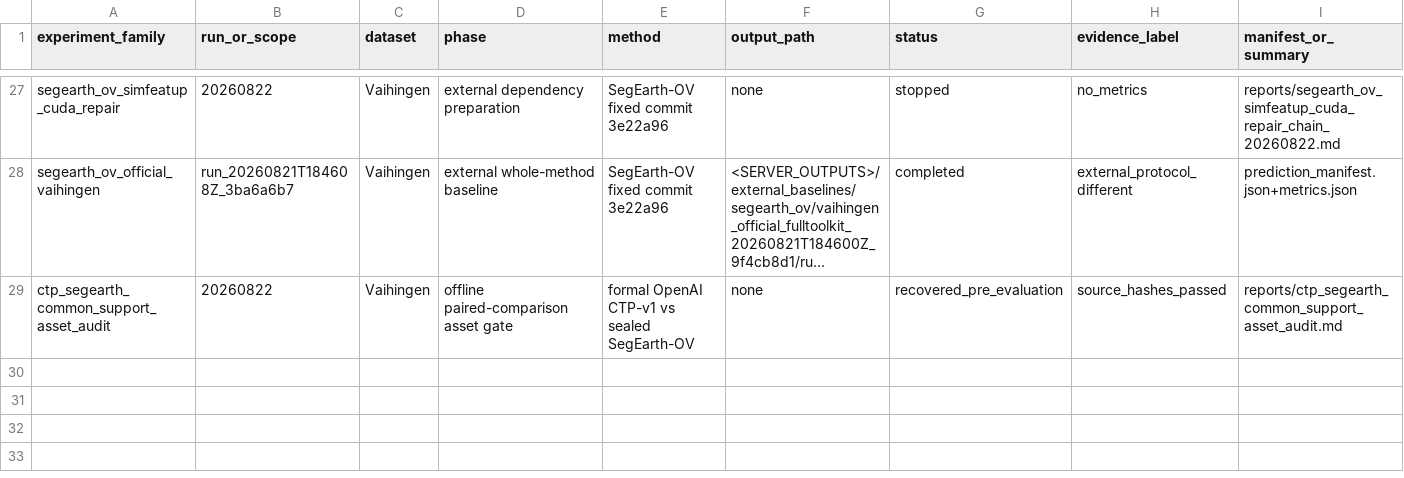
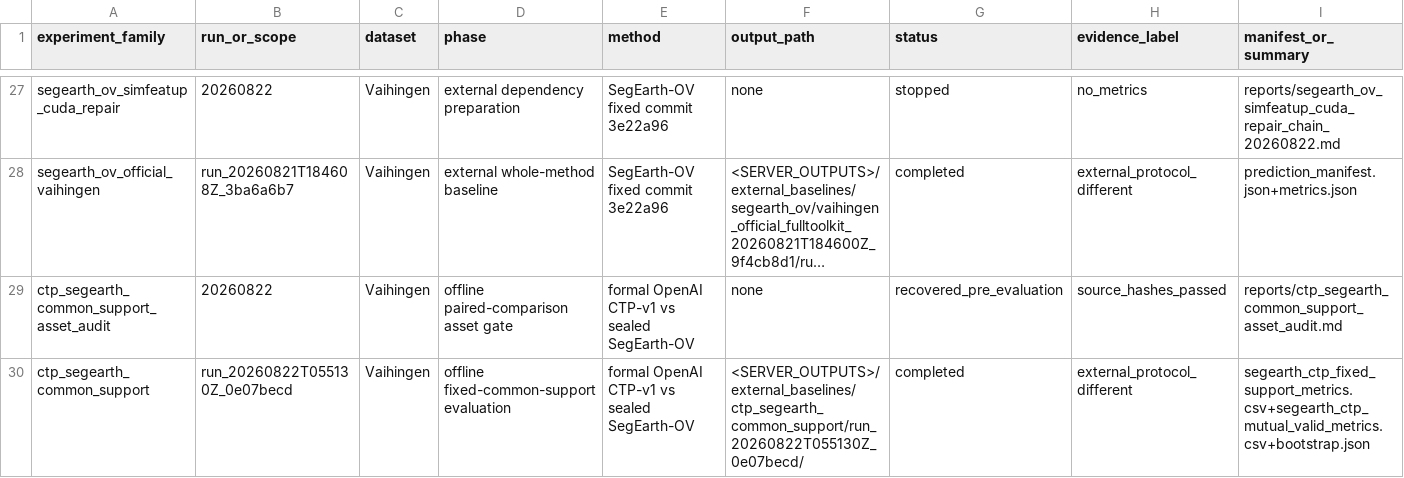
Before and after one commit to Pennycore/second_open_vocabulary, a CSV file: research_archive/experiment_registry.csv, drawn as a sheet; only a part is shown, gaps mark what is left out; long unchanged cells end in …; rows hold the shown columns only; the diff names each change by its address in the sheet, - before the commit and + after, or states it on an @@ line.

Commit message:
Archive SegEarth CTP common support result

```diff
--- a/research_archive/experiment_registry.csv
+++ b/research_archive/experiment_registry.csv
+row 30: ctp_segearth_common_support | run_20260822T055130Z_0e07becd | Vaihingen | offline fixed-common-support evaluation | formal OpenAI CTP-v1 vs sealed SegEarth-OV | <SERVER_OUTPUTS>/external_baselines/ctp_segearth_common_support/run_20260822T055130Z_0e07becd/ | completed | external_protocol_different | segearth_ctp_fixed_support_metrics.csv+segearth_ctp_mutual_valid_metrics.csv+bootstrap.json
```
Also changed, not shown: 3 other files.
